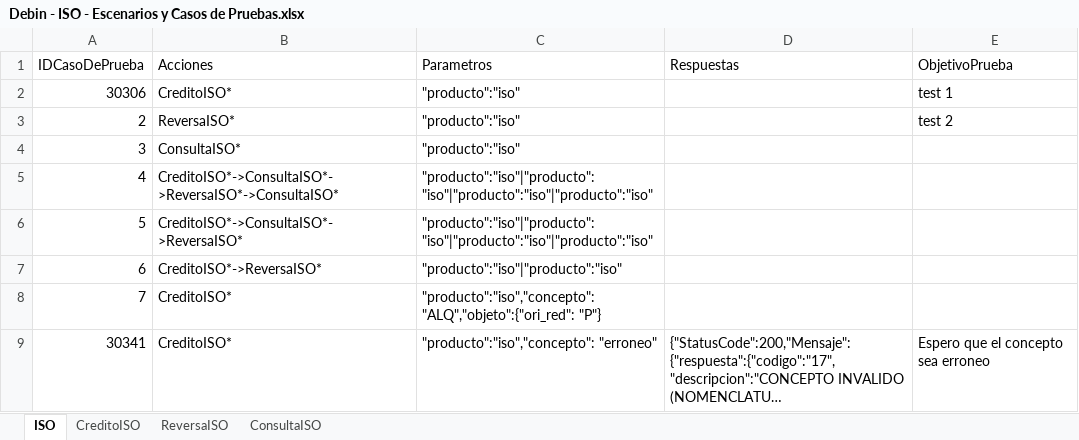
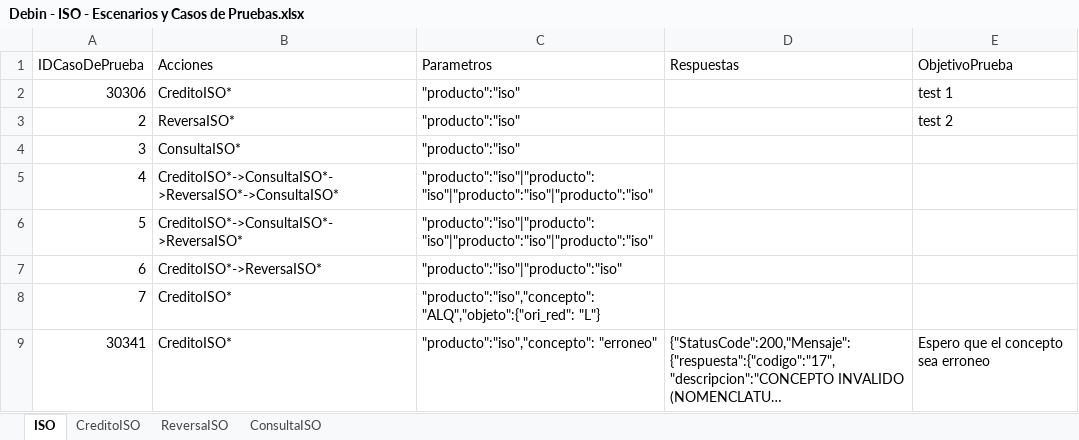
Before and after one commit to lucasacostabosch/Inazuma-Debin, an Excel workbook: Ambiente/Debin - ISO - Escenarios y Casos de Pruebas.xlsx, sheet ISO, drawn as a sheet; long unchanged cells end in …; values as stored, in another font and other column widths than the file's, no borders; the diff names each change by its address in the sheet, - before the commit and + after, or states it on an @@ line.

```diff
--- a/Ambiente/Debin - ISO - Escenarios y Casos de Pruebas.xlsx (sheet ISO)
+++ b/Ambiente/Debin - ISO - Escenarios y Casos de Pruebas.xlsx (sheet ISO)
-C8 (Parametros): "producto":"iso","concepto": "ALQ","objeto":{"ori_red": "P"}
+C8 (Parametros): "producto":"iso","concepto": "ALQ","objeto":{"ori_red": "L"}
```
Also changed, not shown: Ambiente/Debin - CREDIN - Escenarios y Casos de Pruebas.xlsx, Ambiente/Debin - Escenarios y Casos de Pruebas.xlsx, 19 other files.
